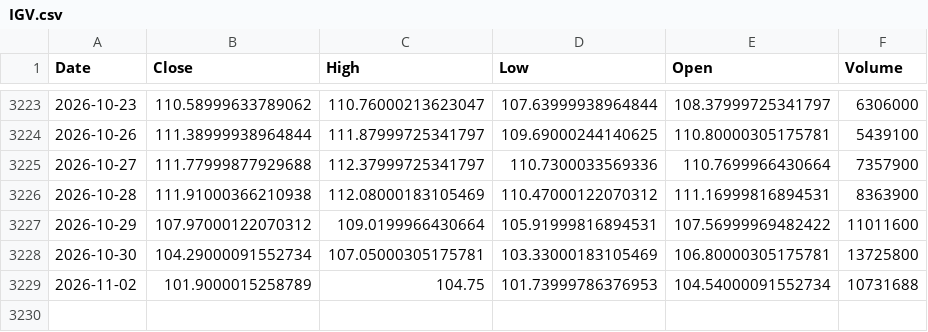
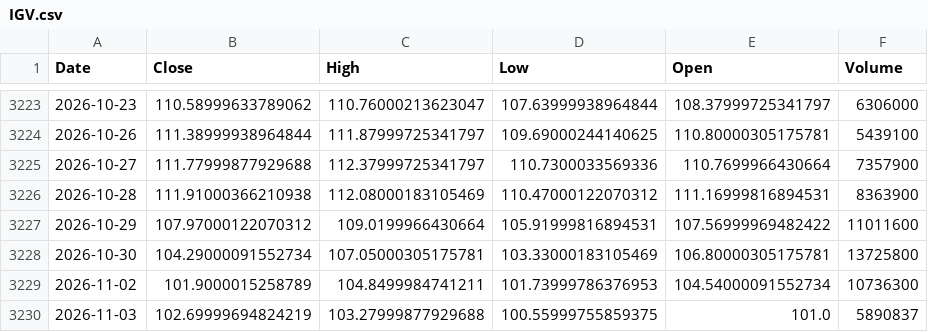
Before and after one commit to kittycapital/btc-asset-correlation, a CSV file: data/IGV.csv, drawn as a sheet; only a part is shown, gaps mark what is left out.

```diff
--- a/data/IGV.csv
+++ b/data/IGV.csv
@@ -3228,2 +3228,3 @@ Date,Close,High,Low,Open,Volume
 2026-10-30,104.29000091552734,107.05000305175781,103.33000183105469,106.80000305175781,13725800
-2026-11-02,101.9000015258789,104.75,101.73999786376953,104.54000091552734,10731688
+2026-11-02,101.9000015258789,104.8499984741211,101.73999786376953,104.54000091552734,10736300
+2026-11-03,102.69999694824219,103.27999877929688,100.55999755859375,101.0,5890837
```
Also changed, not shown: data/BTC.csv, data/DXY.csv, 4 other files.
